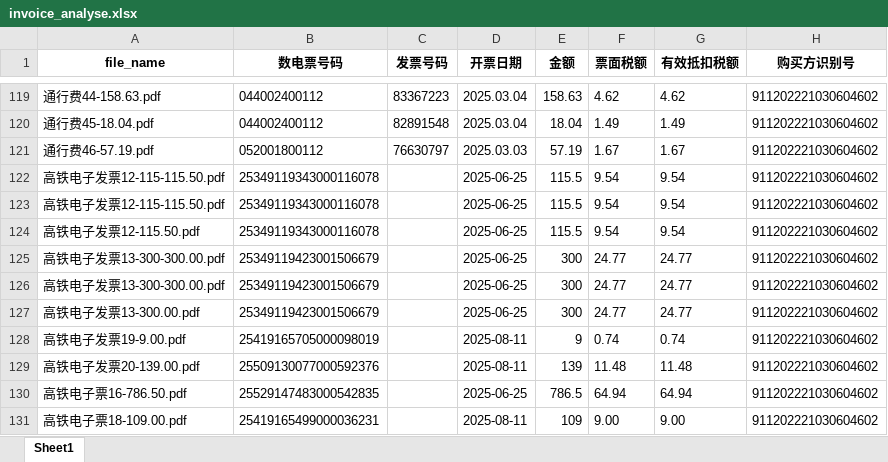
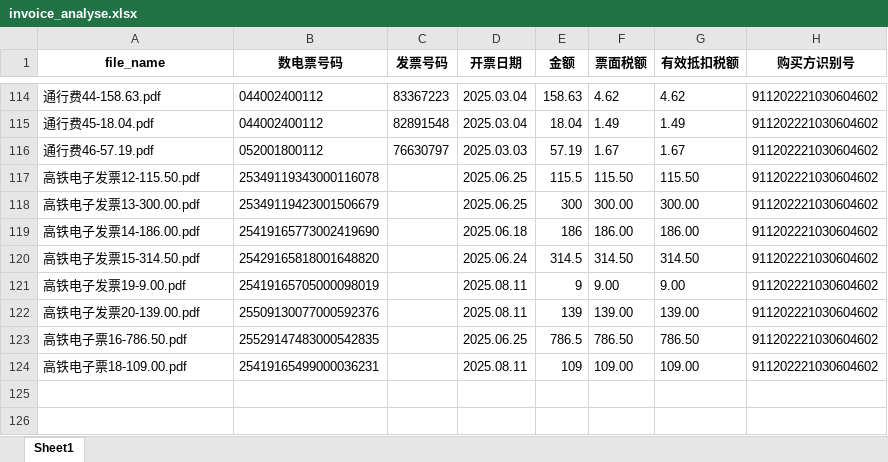
Before and after one commit to changdalee/office_tools, an Excel workbook: output/invoice_analyse.xlsx, sheet Sheet1, drawn as a sheet; only a part is shown, gaps mark what is left out; values as stored, in another font and other column widths than the file's, no borders; removed rows and columns are numbered as before the commit, all else as after; the diff covers the shown part only; the diff names each change by its address in the sheet, - before the commit and + after, or states it on an @@ line.

```diff
--- a/output/invoice_analyse.xlsx (sheet Sheet1)
+++ b/output/invoice_analyse.xlsx (sheet Sheet1)
-row 122: 高铁电子发票12-115-115.50.pdf | 25349119343000116078 |  | 2025-06-25 | 115.5 | 9.54 | 9.54 | 911202221030604602
-row 123: 高铁电子发票12-115-115.50.pdf | 25349119343000116078 |  | 2025-06-25 | 115.5 | 9.54 | 9.54 | 911202221030604602
-D117 (开票日期): 2025-06-25
+D117 (开票日期): 2025.06.25
-F117 (票面税额): 9.54
+F117 (票面税额): 115.50
-G117 (有效抵扣税额): 9.54
+G117 (有效抵扣税额): 115.50
-row 125: 高铁电子发票13-300-300.00.pdf | 25349119423001506679 |  | 2025-06-25 | 300 | 24.77 | 24.77 | 911202221030604602
-row 126: 高铁电子发票13-300-300.00.pdf | 25349119423001506679 |  | 2025-06-25 | 300 | 24.77 | 24.77 | 911202221030604602
-D118 (开票日期): 2025-06-25
+D118 (开票日期): 2025.06.25
-F118 (票面税额): 24.77
+F118 (票面税额): 300.00
-G118 (有效抵扣税额): 24.77
+G118 (有效抵扣税额): 300.00
+row 119: 高铁电子发票14-186.00.pdf | 25419165773002419690 |  | 2025.06.18 | 186 | 186.00 | 186.00 | 911202221030604602
+row 120: 高铁电子发票15-314.50.pdf | 25429165818001648820 |  | 2025.06.24 | 314.5 | 314.50 | 314.50 | 911202221030604602
-D121:D122 (开票日期): 2025-08-11
+D121:D122 (开票日期): 2025.08.11
-F121 (票面税额): 0.74
+F121 (票面税额): 9.00
-G121 (有效抵扣税额): 0.74
+G121 (有效抵扣税额): 9.00
-F122 (票面税额): 11.48
+F122 (票面税额): 139.00
-G122 (有效抵扣税额): 11.48
+G122 (有效抵扣税额): 139.00
-D123 (开票日期): 2025-06-25
+D123 (开票日期): 2025.06.25
-F123 (票面税额): 64.94
+F123 (票面税额): 786.50
-G123 (有效抵扣税额): 64.94
+G123 (有效抵扣税额): 786.50
-D124 (开票日期): 2025-08-11
+D124 (开票日期): 2025.08.11
-F124 (票面税额): 9.00
+F124 (票面税额): 109.00
-G124 (有效抵扣税额): 9.00
+G124 (有效抵扣税额): 109.00
```
Also changed, not shown: 2 added rows, 7 removed rows and 82 edited cells elsewhere in this sheet, 50 other files.
